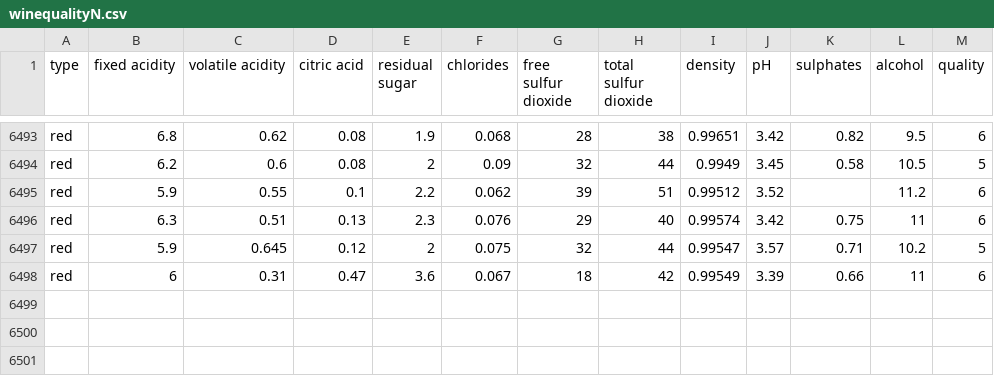
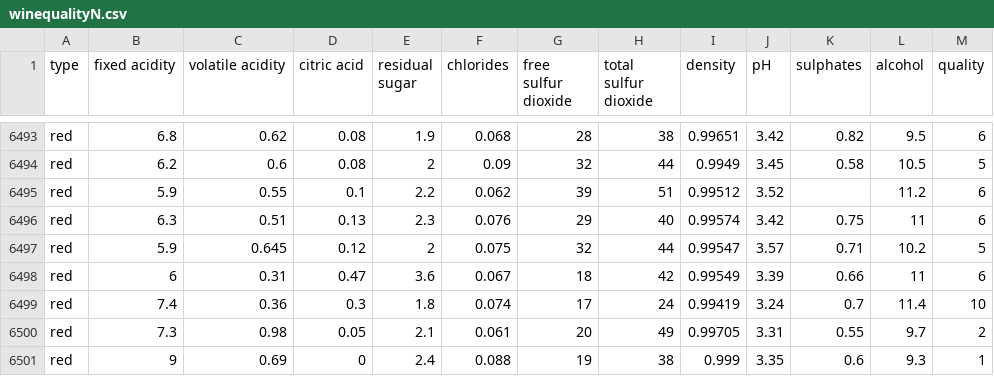
Before and after one commit to nikitalotts/hse-start-in-data-science-streamlit-homework, a CSV file: data/winequalityN.csv, drawn as a sheet; only a part is shown, gaps mark what is left out.

```diff
--- a/data/winequalityN.csv
+++ b/data/winequalityN.csv
@@ -6498 +6498,4 @@ red,5.9,0.645,0.12,2,0.075,32,44,0.99547,3.57,0.71,10.2,5
 red,6,0.31,0.47,3.6,0.067,18,42,0.99549,3.39,0.66,11,6
+red,7.4,0.36,0.3,1.8,0.074,17,24,0.99419,3.24,0.7,11.4,10
+red,7.3,0.98,0.05,2.1,0.061,20,49,0.99705,3.31,0.55,9.7,2
+red,9,0.69,0,2.4,0.088,19,38,0.999,3.35,0.6,9.3,1
```
Also changed, not shown: 20 other files.
